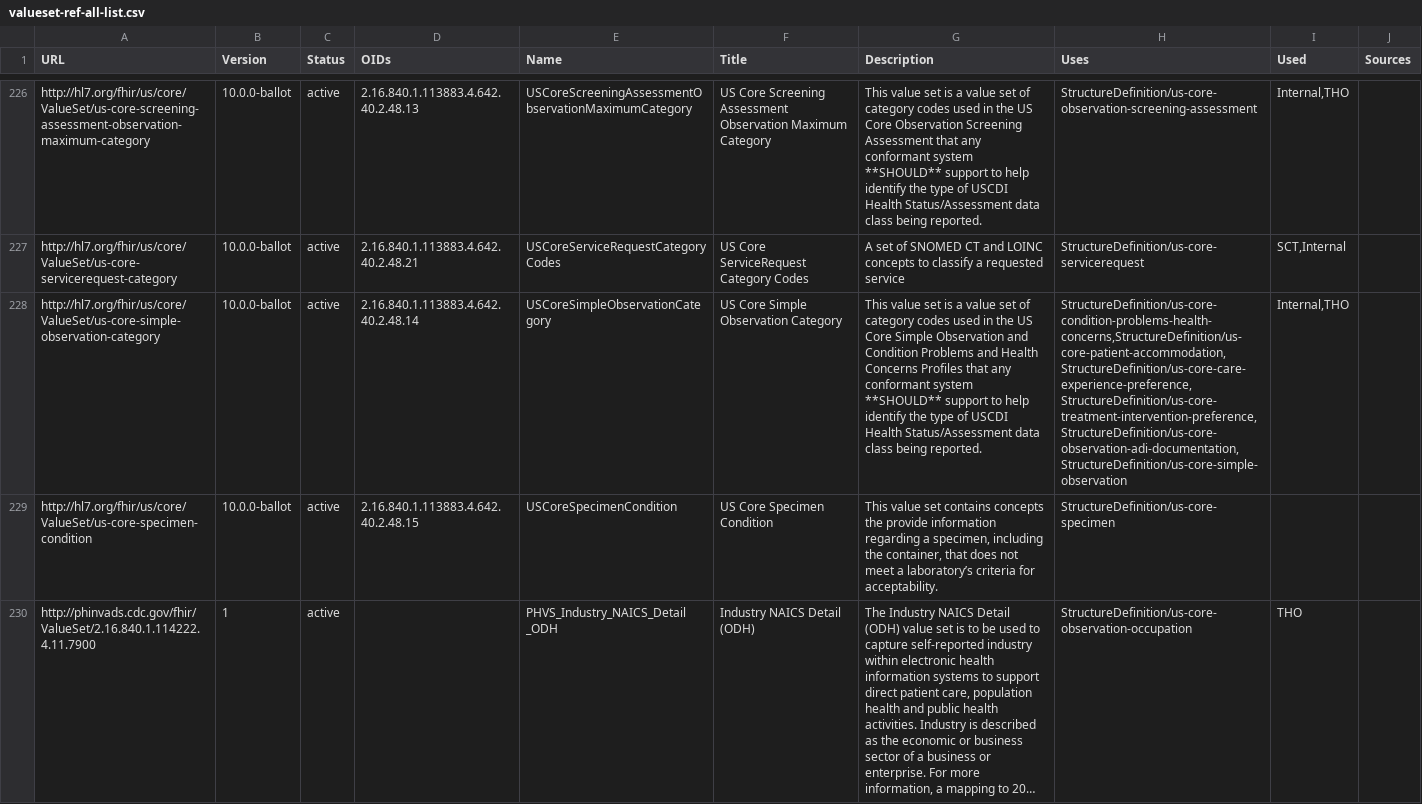
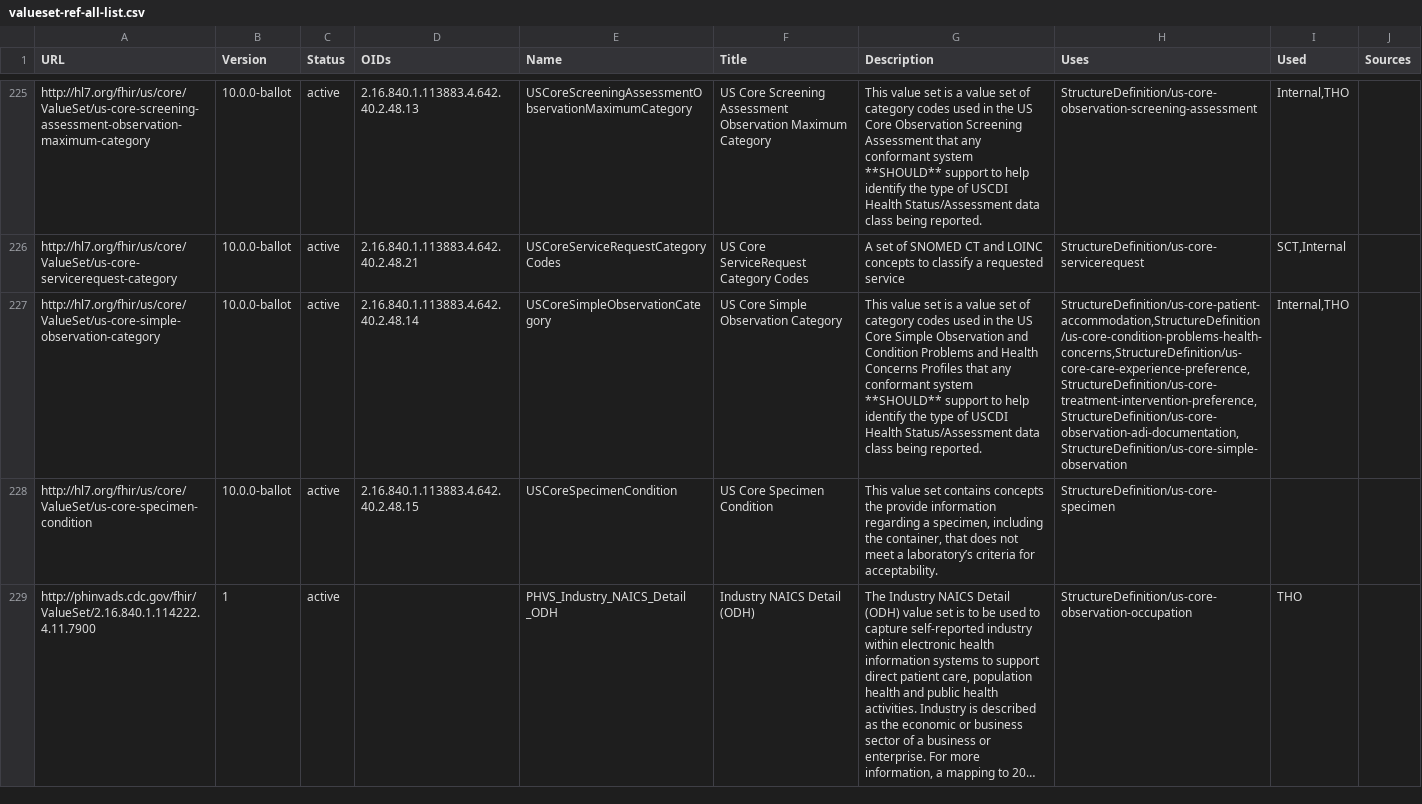
Before and after one commit to HL7/US-Core, a CSV file: input/data/valueset-ref-all-list.csv, drawn as a sheet; only a part is shown, gaps mark what is left out; long unchanged cells end in …; addresses are those after the commit; the diff covers the shown part only; the diff names each change by its address in the sheet, - before the commit and + after, or states it on an @@ line.

```diff
--- a/input/data/valueset-ref-all-list.csv
+++ b/input/data/valueset-ref-all-list.csv
-H227 (Uses): StructureDefinition/us-core-condition-problems-health-concerns,StructureDefinition/us-core-patient-accommodation,StructureDefinition/us-core-care-experience-preference,StructureDefinition/us-core-treatment-intervention-preference,StructureDefinition/us-core-observation-adi-documentation,StructureDefinition/us-core-simple-observation
+H227 (Uses): StructureDefinition/us-core-patient-accommodation,StructureDefinition/us-core-condition-problems-health-concerns,StructureDefinition/us-core-care-experience-preference,StructureDefinition/us-core-treatment-intervention-preference,StructureDefinition/us-core-observation-adi-documentation,StructureDefinition/us-core-simple-observation
```
Also changed, not shown: 1 removed row and 17 edited cells elsewhere in this file, input/data/codesystem-ref-all-list.csv, 11 other files.
